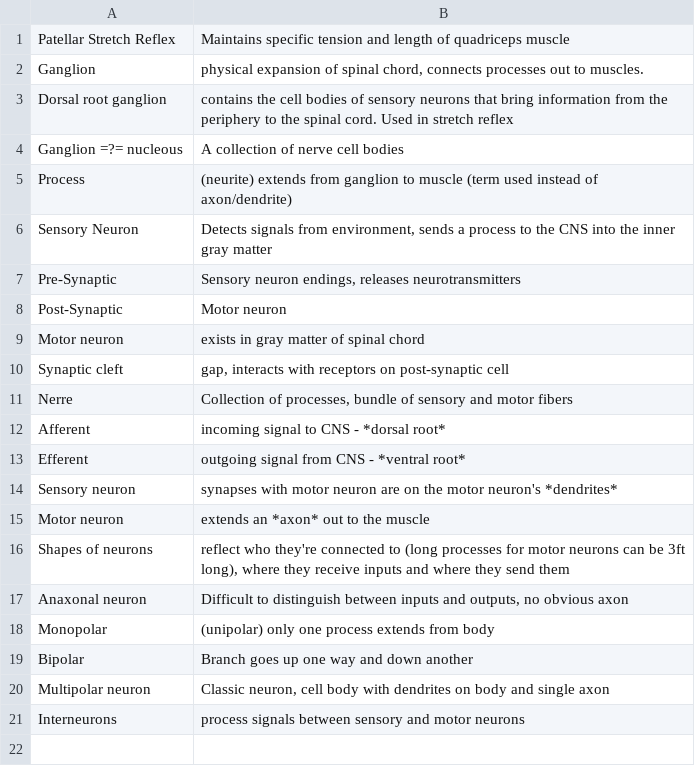
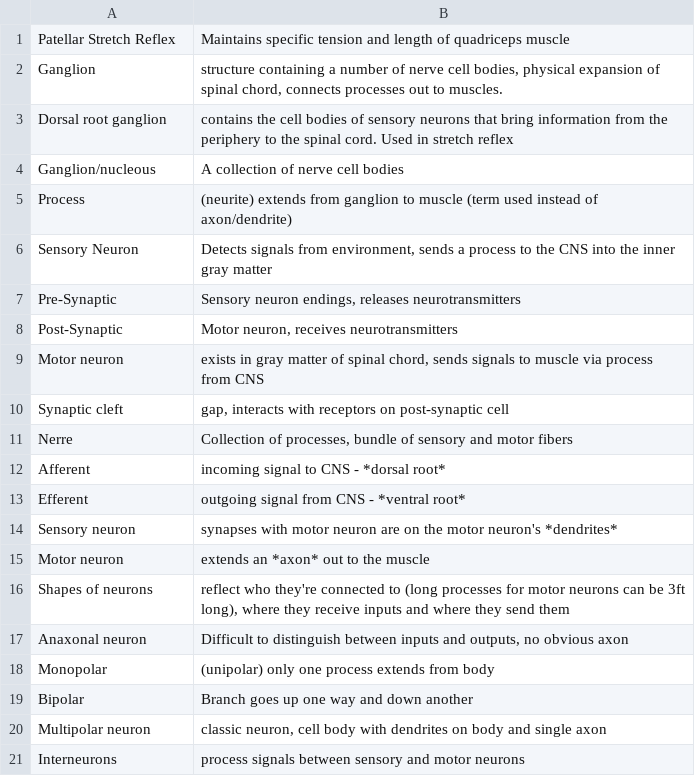
Before and after one commit to cfu288/CellNeuro, a CSV file: Flashcards/output.csv (was CellNeuro/Flashcards/output.csv), drawn as a sheet.

```diff
--- a/CellNeuro/Flashcards/output.csv
+++ b/Flashcards/output.csv
@@ -1,5 +1,5 @@
 Patellar Stretch Reflex|Maintains specific tension and length of quadriceps muscle
-Ganglion|physical expansion of spinal chord, connects processes out to muscles.
+Ganglion|structure containing a number of nerve cell bodies, physical expansion of spinal chord, connects processes out to muscles.
 Dorsal root ganglion|contains the cell bodies of sensory neurons that bring information from the periphery to the spinal cord. Used in stretch reflex
-Ganglion =?= nucleous|A collection of nerve cell bodies
+Ganglion/nucleous|A collection of nerve cell bodies
 Process|(neurite) extends from ganglion to muscle (term used instead of axon/dendrite)
@@ -7,4 +7,4 @@ Sensory Neuron|Detects signals from environment, sends a process to the CNS into
 Pre-Synaptic|Sensory neuron endings, releases neurotransmitters
-Post-Synaptic|Motor neuron
-Motor neuron|exists in gray matter of spinal chord
+Post-Synaptic|Motor neuron, receives neurotransmitters
+Motor neuron|exists in gray matter of spinal chord, sends signals to muscle via process from CNS
 Synaptic cleft|gap, interacts with receptors on post-synaptic cell
@@ -19,3 +19,3 @@ Monopolar|(unipolar) only one process extends from body
 Bipolar|Branch goes up one way and down another
-Multipolar neuron|Classic neuron, cell body with dendrites on body and single axon
+Multipolar neuron|classic neuron, cell body with dendrites on body and single axon
 Interneurons|process signals between sensory and motor neurons
```
Also changed, not shown: 5 other files.
